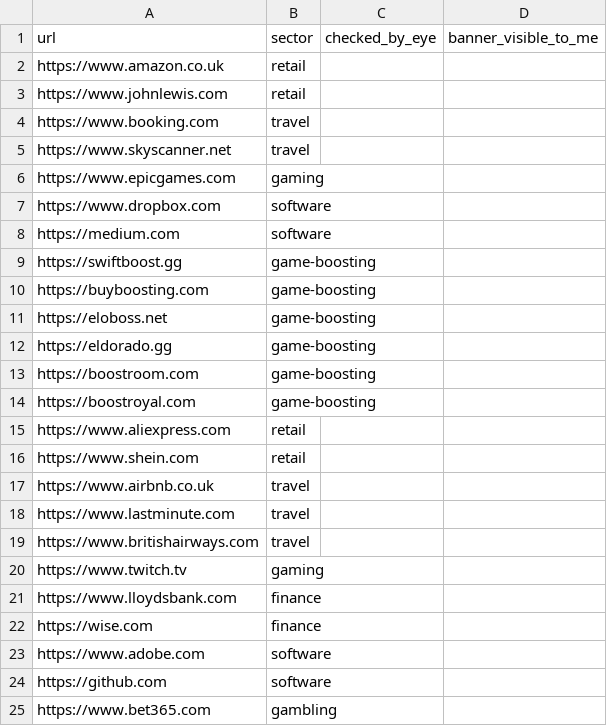
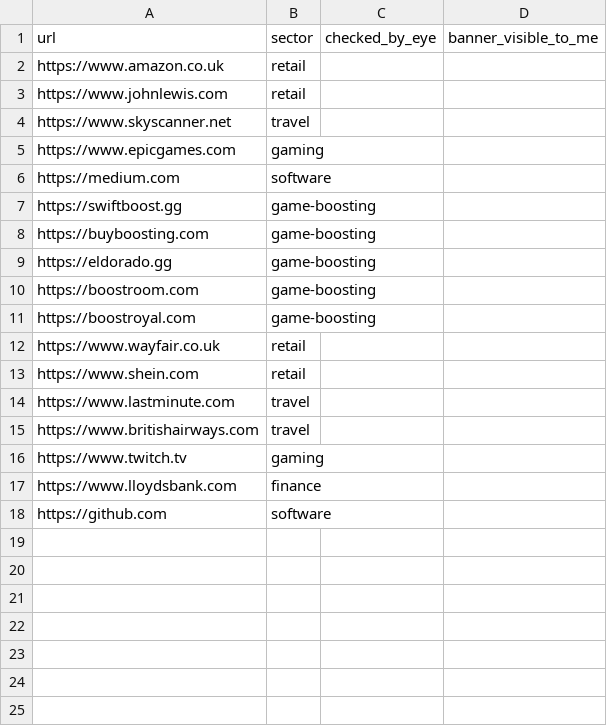
Before and after one commit to Irtizot/gdpr-compliance-scanner, a CSV file: results/no_banner_sites.csv, drawn as a sheet.

```diff
--- a/results/no_banner_sites.csv
+++ b/results/no_banner_sites.csv
@@ -3,6 +3,4 @@ https://www.amazon.co.uk,retail,,
 https://www.johnlewis.com,retail,,
-https://www.booking.com,travel,,
 https://www.skyscanner.net,travel,,
 https://www.epicgames.com,gaming,,
-https://www.dropbox.com,software,,
 https://medium.com,software,,
@@ -10,3 +8,2 @@ https://swiftboost.gg,game-boosting,,
 https://buyboosting.com,game-boosting,,
-https://eloboss.net,game-boosting,,
 https://eldorado.gg,game-boosting,,
@@ -14,5 +11,4 @@ https://boostroom.com,game-boosting,,
 https://boostroyal.com,game-boosting,,
-https://www.aliexpress.com,retail,,
+https://www.wayfair.co.uk,retail,,
 https://www.shein.com,retail,,
-https://www.airbnb.co.uk,travel,,
 https://www.lastminute.com,travel,,
@@ -21,5 +17,2 @@ https://www.twitch.tv,gaming,,
 https://www.lloydsbank.com,finance,,
-https://wise.com,finance,,
-https://www.adobe.com,software,,
 https://github.com,software,,
-https://www.bet365.com,gambling,,
```
Also changed, not shown: results/category_summary.csv, 11 other files.
